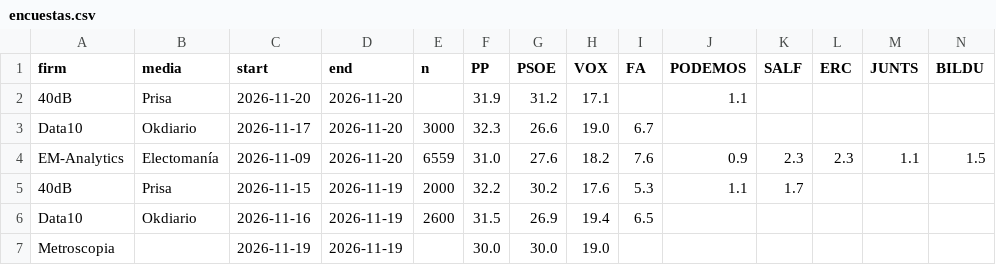
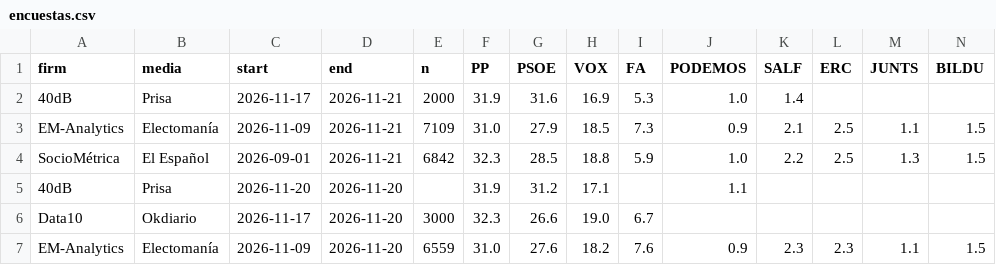
Before and after one commit to mediaencuestas/mediaencuestas.github.io, a CSV file: datos/encuestas.csv, drawn as a sheet; only a part is shown; the shorter side is filled out with more unchanged rows; rows hold the shown columns only; the diff names each change by its address in the sheet, - before the commit and + after, or states it on an @@ line.

```diff
--- a/datos/encuestas.csv
+++ b/datos/encuestas.csv
+row 2: 40dB | Prisa | 2026-11-17 | 2026-11-21 | 2000 | 31.9 | 31.6 | 16.9 | 5.3 | 1.0 | 1.4
+row 3: EM-Analytics | Electomanía | 2026-11-09 | 2026-11-21 | 7109 | 31.0 | 27.9 | 18.5 | 7.3 | 0.9 | 2.1 | 2.5 | 1.1 | 1.5
+row 4: SocioMétrica | El Español | 2026-09-01 | 2026-11-21 | 6842 | 32.3 | 28.5 | 18.8 | 5.9 | 1.0 | 2.2 | 2.5 | 1.3 | 1.5
```
